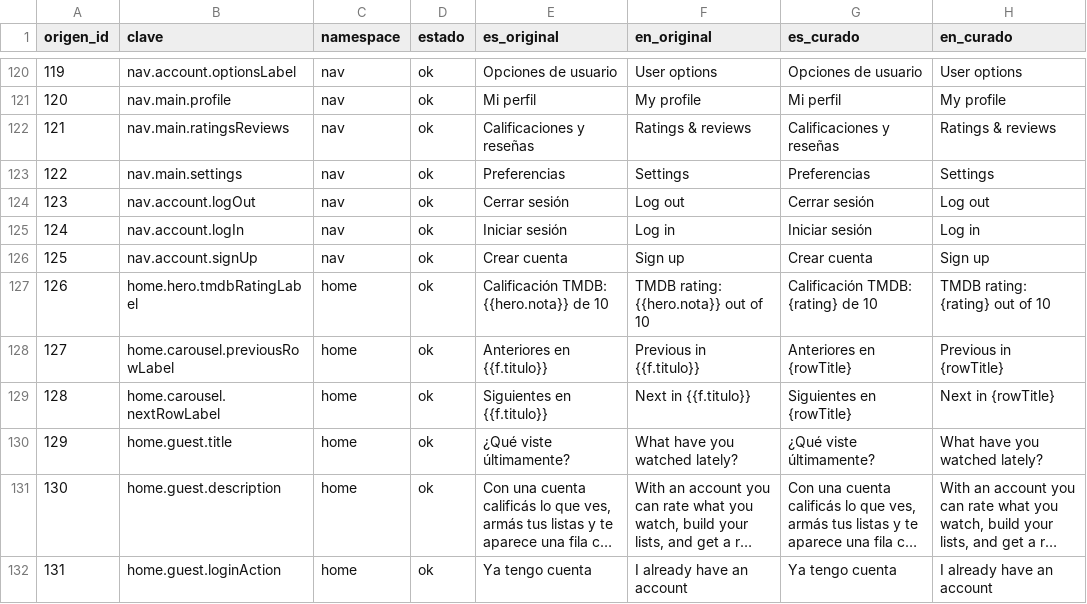
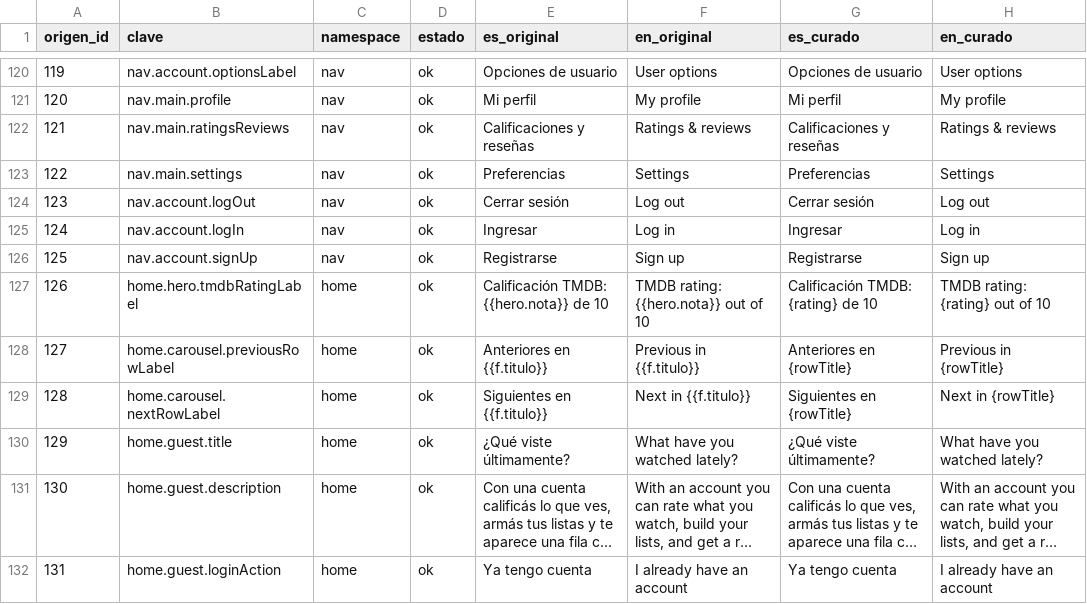
Before and after one commit to MarcosDebona25/FilmAI, a CSV file: docs/i18n/claves.csv, drawn as a sheet; only a part is shown, gaps mark what is left out; long unchanged cells end in …; the diff names each change by its address in the sheet, - before the commit and + after, or states it on an @@ line.

Commit message:
feat(ui): implementa Terms en celular y unifica el selector EN | ES
- Terms en celular según el canvas: índice plegable y enlace de regreso
  a Settings o a la portada.
- Selector de idioma único EN | ES (Settings, footer y acceso).
- «Ingresar» / «Registrarse» en el glosario en español para que entren
  en el navbar del celular.
- Cursor not-allowed en el botón de registro deshabilitado.
- Padding superior de 75 px en la Landing de escritorio.

```diff
--- a/docs/i18n/claves.csv
+++ b/docs/i18n/claves.csv
-E125 (es_original): Iniciar sesión
+E125 (es_original): Ingresar
-G125 (es_curado): Iniciar sesión
+G125 (es_curado): Ingresar
-E126 (es_original): Crear cuenta
+E126 (es_original): Registrarse
-G126 (es_curado): Crear cuenta
+G126 (es_curado): Registrarse
```
Also changed, not shown: 19 other files.
